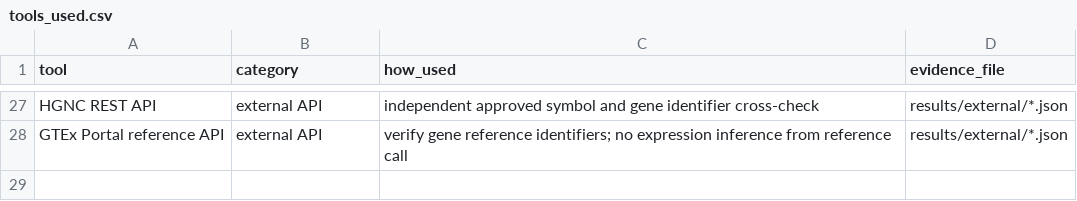
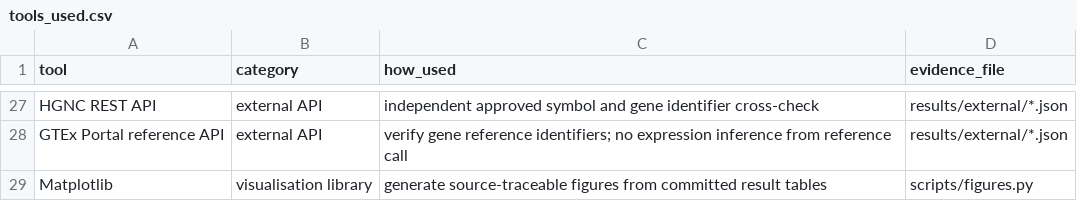
Before and after one commit to uditakankananonononono/mega27-25-biomarkers-underserved-diseases, a CSV file: results/tools_used.csv, drawn as a sheet; only a part is shown, gaps mark what is left out; the diff names each change by its address in the sheet, - before the commit and + after, or states it on an @@ line.

Commit message:
Log Matplotlib after real-data figure generation

```diff
--- a/results/tools_used.csv
+++ b/results/tools_used.csv
+row 29: Matplotlib | visualisation library | generate source-traceable figures from committed result tables | scripts/figures.py
```
